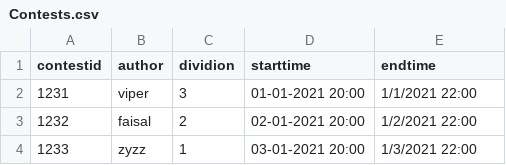
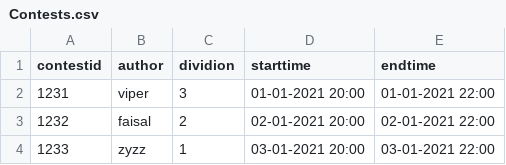
Before and after one commit to GO-viper7/-JAVA-CLI, a CSV file: Contests.csv, drawn as a sheet.

```diff
--- a/Contests.csv
+++ b/Contests.csv
@@ -1,4 +1,4 @@
 "contestid","author","dividion","starttime","endtime"
-"1231","viper","3"," 01-01-2021  20:00","1/1/2021 22:00"
-"1232","faisal","2"," 02-01-2021  20:00","1/2/2021 22:00"
-"1233","zyzz","1"," 03-01-2021  20:00","1/3/2021 22:00"
+"1231","viper","3"," 01-01-2021  20:00","01-01-2021 22:00"
+"1232","faisal","2"," 02-01-2021  20:00","02-01-2021 22:00"
+"1233","zyzz","1"," 03-01-2021  20:00","03-01-2021 22:00"
```
Also changed, not shown: 11 other files.
